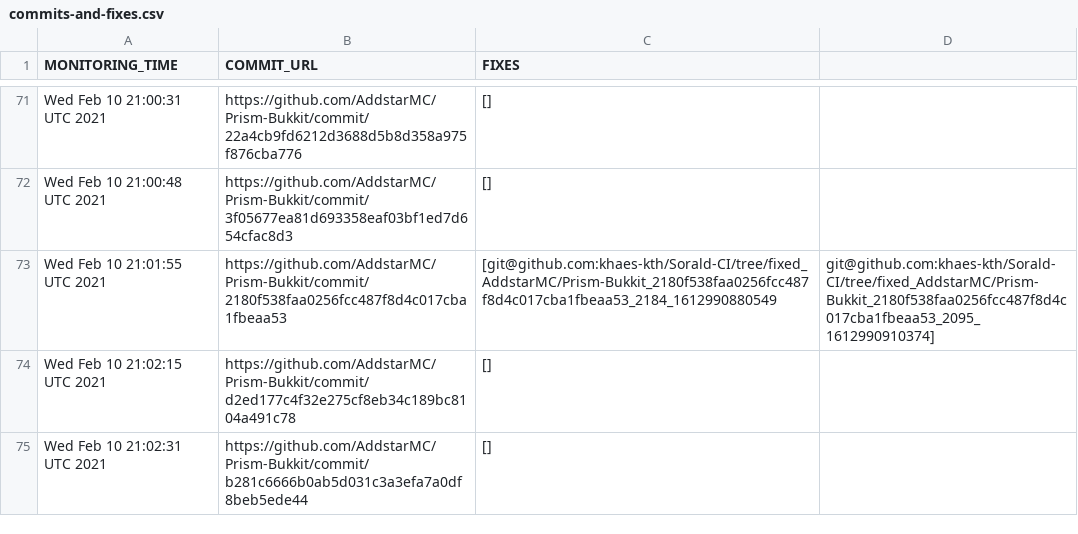
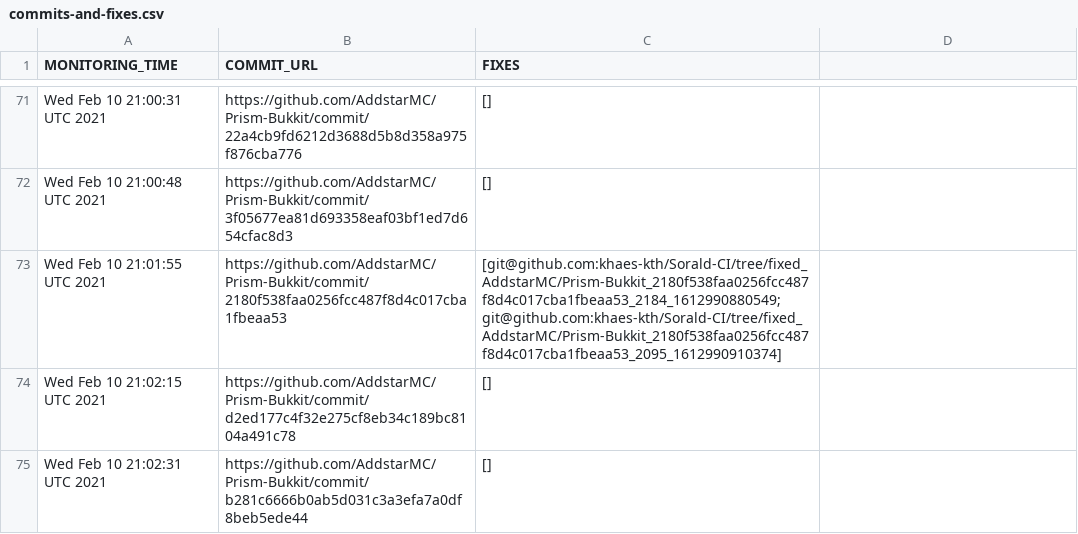
Before and after one commit to khaes-kth/Sorald-experiments, a CSV file: soraldbot-experiments/commits-and-fixes.csv, drawn as a sheet; only a part is shown, gaps mark what is left out; the diff covers the shown part only.

Commit message:
commits-and-fixes.csv format fixed

```diff
--- a/soraldbot-experiments/commits-and-fixes.csv
+++ b/soraldbot-experiments/commits-and-fixes.csv
@@ -72,3 +72,3 @@ Wed Feb 10 21:00:31 UTC 2021,https://github.com/AddstarMC/Prism-Bukkit/commit/22
 Wed Feb 10 21:00:48 UTC 2021,https://github.com/AddstarMC/Prism-Bukkit/commit/3f05677ea81d693358eaf03bf1ed7d654cfac8d3,[]
-Wed Feb 10 21:01:55 UTC 2021,https://github.com/AddstarMC/Prism-Bukkit/commit/2180f538faa0256fcc487f8d4c017cba1fbeaa53,[git@github.com:khaes-kth/Sorald-CI/tree/fixed_AddstarMC/Prism-Bukkit_2180f538faa0256fcc487f8d4c017cba1fbeaa53_2184_1612990880549, git@github.com:khaes-kth/Sorald-CI/tree/fixed_AddstarMC/Prism-Bukkit_2180f538faa0256fcc487f8d4c017cba1fbeaa53_2095_1612990910374]
+Wed Feb 10 21:01:55 UTC 2021,https://github.com/AddstarMC/Prism-Bukkit/commit/2180f538faa0256fcc487f8d4c017cba1fbeaa53,[git@github.com:khaes-kth/Sorald-CI/tree/fixed_AddstarMC/Prism-Bukkit_2180f538faa0256fcc487f8d4c017cba1fbeaa53_2184_1612990880549; git@github.com:khaes-kth/Sorald-CI/tree/fixed_AddstarMC/Prism-Bukkit_2180f538faa0256fcc487f8d4c017cba1fbeaa53_2095_1612990910374]
 Wed Feb 10 21:02:15 UTC 2021,https://github.com/AddstarMC/Prism-Bukkit/commit/d2ed177c4f32e275cf8eb34c189bc8104a491c78,[]
```
Also changed, not shown: 10 edited cells elsewhere in this file.
